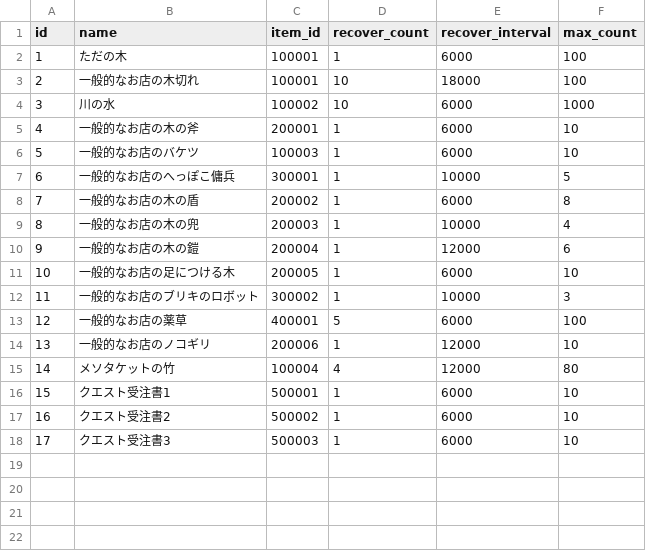
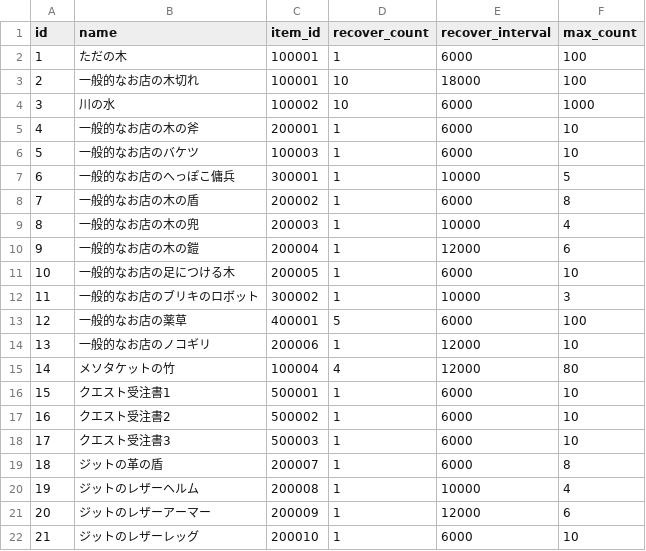
Before and after one commit to sukesan1984/agrarian, a CSV file: master/Resource.csv, drawn as a sheet.

```diff
--- a/master/Resource.csv
+++ b/master/Resource.csv
@@ -18 +18,5 @@ id,name,item_id,recover_count,recover_interval,max_count
 17,クエスト受注書3,500003,1,6000,10
+18,ジットの革の盾,200007,1,6000,8
+19,ジットのレザーヘルム,200008,1,10000,4
+20,ジットのレザーアーマー,200009,1,12000,6
+21,ジットのレザーレッグ,200010,1,6000,10
```
Also changed, not shown: master/Item.csv, master/ItemAbilityList.csv, 2 other files.
